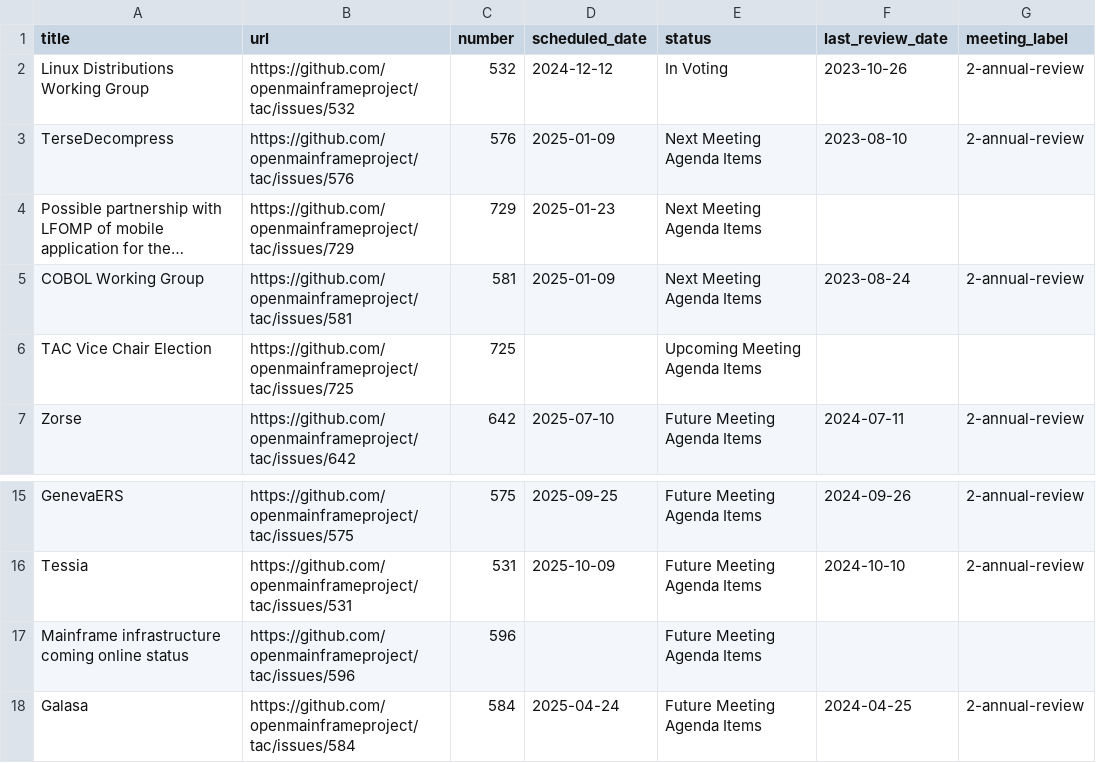
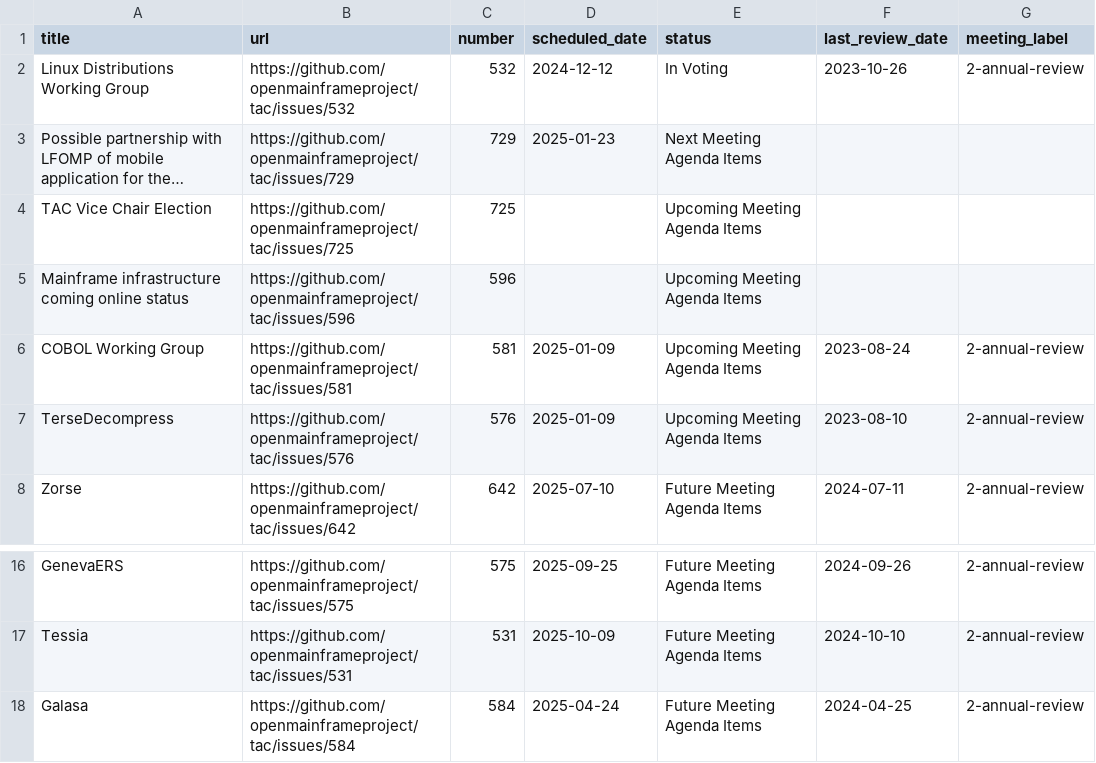
Before and after one commit to openmainframeproject/tac, a CSV file: _data/meeting-agenda-items.csv, drawn as a sheet; only a part is shown, gaps mark what is left out; long unchanged cells end in …; removed rows and columns are numbered as before the commit, all else as after; the diff names each change by its address in the sheet, - before the commit and + after, or states it on an @@ line.

```diff
--- a/_data/meeting-agenda-items.csv
+++ b/_data/meeting-agenda-items.csv
-row 3: TerseDecompress | https://github.com/openmainframeproject/tac/issues/576 | 576 | 2025-01-09 | Next Meeting Agenda Items | 2023-08-10 | 2-annual-review
-row 5: COBOL Working Group | https://github.com/openmainframeproject/tac/issues/581 | 581 | 2025-01-09 | Next Meeting Agenda Items | 2023-08-24 | 2-annual-review
+row 5: Mainframe infrastructure coming online status | https://github.com/openmainframeproject/tac/issues/596 | 596 |  | Upcoming Meeting Agenda Items
+row 6: COBOL Working Group | https://github.com/openmainframeproject/tac/issues/581 | 581 | 2025-01-09 | Upcoming Meeting Agenda Items | 2023-08-24 | 2-annual-review
+row 7: TerseDecompress | https://github.com/openmainframeproject/tac/issues/576 | 576 | 2025-01-09 | Upcoming Meeting Agenda Items | 2023-08-10 | 2-annual-review
-row 17: Mainframe infrastructure coming online status | https://github.com/openmainframeproject/tac/issues/596 | 596 |  | Future Meeting Agenda Items
```
Also changed, not shown: _data/tacmembers.csv.
